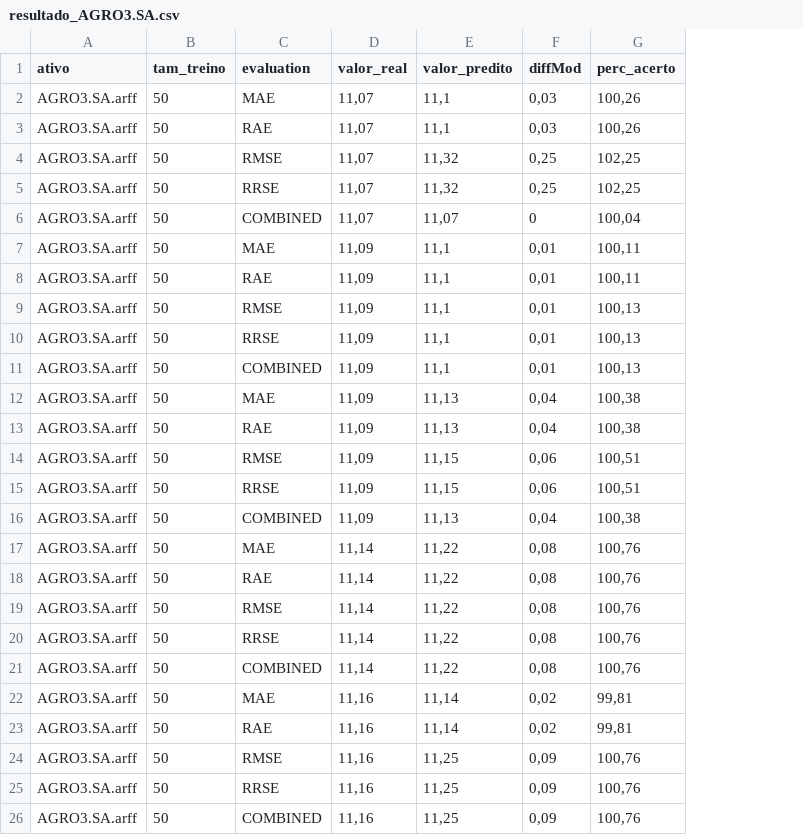
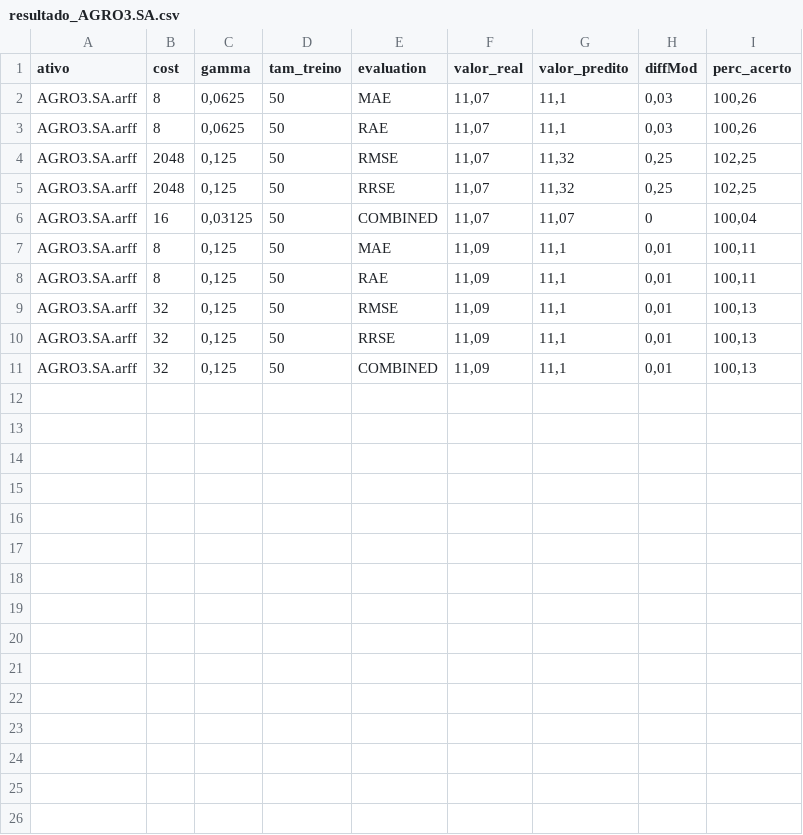
Before and after one commit to jeanrsbr/TCCMaven, a CSV file: Teste/resultado_AGRO3.SA.csv, drawn as a sheet; removed rows and columns are numbered as before the commit, all else as after; the diff names each change by its address in the sheet, - before the commit and + after, or states it on an @@ line.

```diff
--- a/Teste/resultado_AGRO3.SA.csv
+++ b/Teste/resultado_AGRO3.SA.csv
+column B (cost), rows 2-11: 8 | 8 | 2048 | 2048 | 16 | 8 | 8 | 32 | 32 | 32
+column C (gamma), rows 2-11: 0,0625 | 0,0625 | 0,125 | 0,125 | 0,03125 | 0,125 | 0,125 | 0,125 | 0,125 | 0,125
-row 12: AGRO3.SA.arff | 50 | MAE | 11,09 | 11,13 | 0,04 | 100,38
-row 13: AGRO3.SA.arff | 50 | RAE | 11,09 | 11,13 | 0,04 | 100,38
-row 14: AGRO3.SA.arff | 50 | RMSE | 11,09 | 11,15 | 0,06 | 100,51
-row 15: AGRO3.SA.arff | 50 | RRSE | 11,09 | 11,15 | 0,06 | 100,51
-row 16: AGRO3.SA.arff | 50 | COMBINED | 11,09 | 11,13 | 0,04 | 100,38
-row 17: AGRO3.SA.arff | 50 | MAE | 11,14 | 11,22 | 0,08 | 100,76
-row 18: AGRO3.SA.arff | 50 | RAE | 11,14 | 11,22 | 0,08 | 100,76
-row 19: AGRO3.SA.arff | 50 | RMSE | 11,14 | 11,22 | 0,08 | 100,76
-row 20: AGRO3.SA.arff | 50 | RRSE | 11,14 | 11,22 | 0,08 | 100,76
-row 21: AGRO3.SA.arff | 50 | COMBINED | 11,14 | 11,22 | 0,08 | 100,76
-row 22: AGRO3.SA.arff | 50 | MAE | 11,16 | 11,14 | 0,02 | 99,81
-row 23: AGRO3.SA.arff | 50 | RAE | 11,16 | 11,14 | 0,02 | 99,81
-row 24: AGRO3.SA.arff | 50 | RMSE | 11,16 | 11,25 | 0,09 | 100,76
-row 25: AGRO3.SA.arff | 50 | RRSE | 11,16 | 11,25 | 0,09 | 100,76
-row 26: AGRO3.SA.arff | 50 | COMBINED | 11,16 | 11,25 | 0,09 | 100,76
```
Also changed, not shown: Teste/resultado_BBDC4.SA.csv, Teste/resultado_PETR4.SA.csv, 6 other files.
